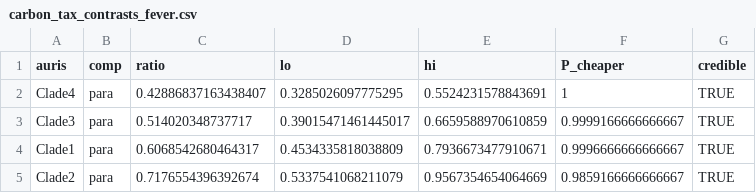
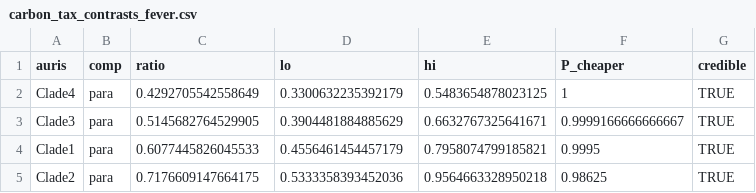
Before and after one commit to icakin/Candidas, a CSV file: results/tables/carbon_tax_contrasts_fever.csv, drawn as a sheet.

```diff
--- a/results/tables/carbon_tax_contrasts_fever.csv
+++ b/results/tables/carbon_tax_contrasts_fever.csv
@@ -1,5 +1,5 @@
 auris,comp,ratio,lo,hi,P_cheaper,credible
-Clade4,para,0.42886837163438407,0.3285026097775295,0.5524231578843691,1,TRUE
-Clade3,para,0.514020348737717,0.39015471461445017,0.6659588970610859,0.9999166666666667,TRUE
-Clade1,para,0.6068542680464317,0.4534335818038809,0.7936673477910671,0.9996666666666667,TRUE
-Clade2,para,0.7176554396392674,0.5337541068211079,0.9567354654064669,0.9859166666666667,TRUE
+Clade4,para,0.4292705542558649,0.3300632235392179,0.5483654878023125,1,TRUE
+Clade3,para,0.5145682764529905,0.3904481884885629,0.6632767325641671,0.9999166666666667,TRUE
+Clade1,para,0.6077445826045533,0.4556461454457179,0.7958074799185821,0.9995,TRUE
+Clade2,para,0.7176609147664175,0.5333358393452036,0.9564663328950218,0.98625,TRUE
```
Also changed, not shown: results/tables/arrhenius_growth_fgC_h_coefs.csv, results/tables/bayes_clade_contrasts.csv, 51 other files.
